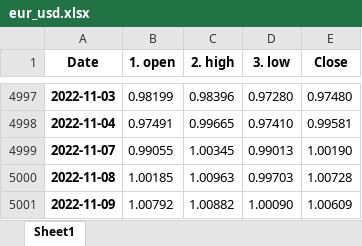
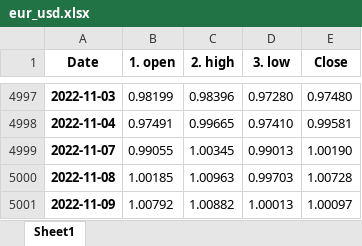
Before and after one commit to pportocarrero/Macrofinancial-dashboard, an Excel workbook: mercados/eur_usd.xlsx, sheet Sheet1, drawn as a sheet; only a part is shown, gaps mark what is left out; values as stored, in another font and other column widths than the file's, no borders; the diff names each change by its address in the sheet, - before the commit and + after, or states it on an @@ line.

```diff
--- a/mercados/eur_usd.xlsx (sheet Sheet1)
+++ b/mercados/eur_usd.xlsx (sheet Sheet1)
-D5001 (3. low): 1.00090
+D5001 (3. low): 1.00013
-E5001 (Close): 1.00609
+E5001 (Close): 1.00097
```
Also changed, not shown: mercados/gbp_usd.xlsx, mercados/usd_pen.xlsx, 20 other files.
